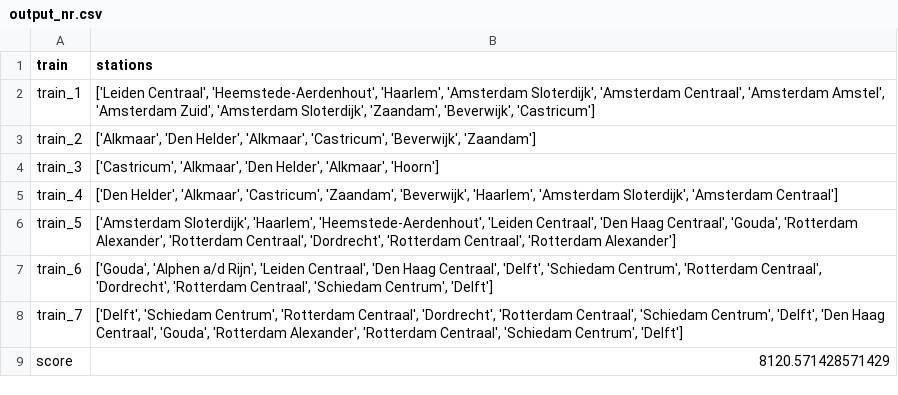
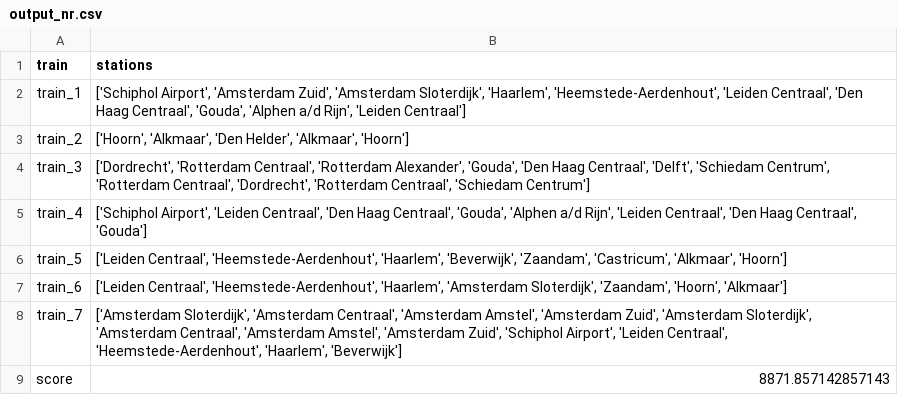
Before and after one commit to elkevdk/Spoorzoekers, a CSV file: output/output_nr.csv, drawn as a sheet.

```diff
--- a/output/output_nr.csv
+++ b/output/output_nr.csv
@@ -1,9 +1,9 @@
 train,stations
-train_1,"['Leiden Centraal', 'Heemstede-Aerdenhout', 'Haarlem', 'Amsterdam Sloterdijk', 'Amsterdam Centraal', 'Amsterdam Amstel', 'Amsterdam Zuid', 'Amsterdam Sloterdijk', 'Zaandam', 'Beverwijk', 'Castricum']"
-train_2,"['Alkmaar', 'Den Helder', 'Alkmaar', 'Castricum', 'Beverwijk', 'Zaandam']"
-train_3,"['Castricum', 'Alkmaar', 'Den Helder', 'Alkmaar', 'Hoorn']"
-train_4,"['Den Helder', 'Alkmaar', 'Castricum', 'Zaandam', 'Beverwijk', 'Haarlem', 'Amsterdam Sloterdijk', 'Amsterdam Centraal']"
-train_5,"['Amsterdam Sloterdijk', 'Haarlem', 'Heemstede-Aerdenhout', 'Leiden Centraal', 'Den Haag Centraal', 'Gouda', 'Rotterdam Alexander', 'Rotterdam Centraal', 'Dordrecht', 'Rotterdam Centraal', 'Rotterdam Alexander']"
-train_6,"['Gouda', 'Alphen a/d Rijn', 'Leiden Centraal', 'Den Haag Centraal', 'Delft', 'Schiedam Centrum', 'Rotterdam Centraal', 'Dordrecht', 'Rotterdam Centraal', 'Schiedam Centrum', 'Delft']"
-train_7,"['Delft', 'Schiedam Centrum', 'Rotterdam Centraal', 'Dordrecht', 'Rotterdam Centraal', 'Schiedam Centrum', 'Delft', 'Den Haag Centraal', 'Gouda', 'Rotterdam Alexander', 'Rotterdam Centraal', 'Schiedam Centrum', 'Delft']"
-score,8120.571428571429
+train_1,"['Schiphol Airport', 'Amsterdam Zuid', 'Amsterdam Sloterdijk', 'Haarlem', 'Heemstede-Aerdenhout', 'Leiden Centraal', 'Den Haag Centraal', 'Gouda', 'Alphen a/d Rijn', 'Leiden Centraal']"
+train_2,"['Hoorn', 'Alkmaar', 'Den Helder', 'Alkmaar', 'Hoorn']"
+train_3,"['Dordrecht', 'Rotterdam Centraal', 'Rotterdam Alexander', 'Gouda', 'Den Haag Centraal', 'Delft', 'Schiedam Centrum', 'Rotterdam Centraal', 'Dordrecht', 'Rotterdam Centraal', 'Schiedam Centrum']"
+train_4,"['Schiphol Airport', 'Leiden Centraal', 'Den Haag Centraal', 'Gouda', 'Alphen a/d Rijn', 'Leiden Centraal', 'Den Haag Centraal', 'Gouda']"
+train_5,"['Leiden Centraal', 'Heemstede-Aerdenhout', 'Haarlem', 'Beverwijk', 'Zaandam', 'Castricum', 'Alkmaar', 'Hoorn']"
+train_6,"['Leiden Centraal', 'Heemstede-Aerdenhout', 'Haarlem', 'Amsterdam Sloterdijk', 'Zaandam', 'Hoorn', 'Alkmaar']"
+train_7,"['Amsterdam Sloterdijk', 'Amsterdam Centraal', 'Amsterdam Amstel', 'Amsterdam Zuid', 'Amsterdam Sloterdijk', 'Amsterdam Centraal', 'Amsterdam Amstel', 'Amsterdam Zuid', 'Schiphol Airport', 'Leiden Centraal', 'Heemstede-Aerdenhout', 'Haarlem', 'Beverwijk']"
+score,8871.857142857143
```
Also changed, not shown: output/output_r.csv, 3 other files.
